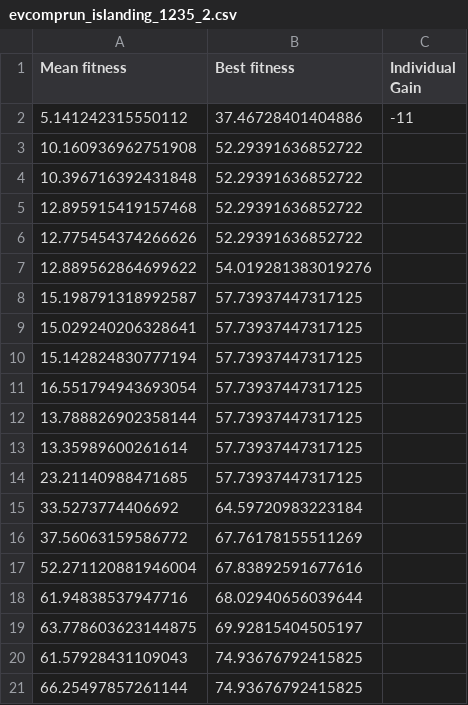
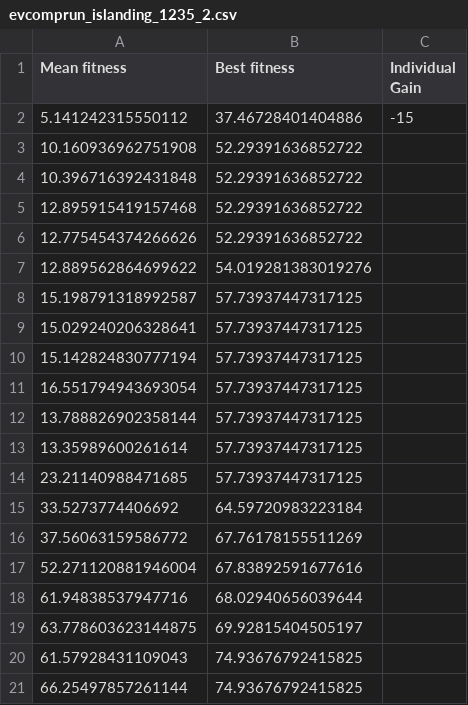
Before and after one commit to toschka123/EvoManGroup29, a CSV file: data_analysis_generalist/results_islanding_1235/evcomprun_islanding_1235_2.csv, drawn as a sheet.

Commit message:
Update evcomprun_islanding_1235_2.csv
updated energy gain

```diff
--- a/data_analysis_generalist/results_islanding_1235/evcomprun_islanding_1235_2.csv
+++ b/data_analysis_generalist/results_islanding_1235/evcomprun_islanding_1235_2.csv
@@ -1,3 +1,3 @@
 Mean fitness,Best fitness,Individual Gain
-5.141242315550112,37.46728401404886,-11
+5.141242315550112,37.46728401404886,-15
 10.160936962751908,52.29391636852722
```
